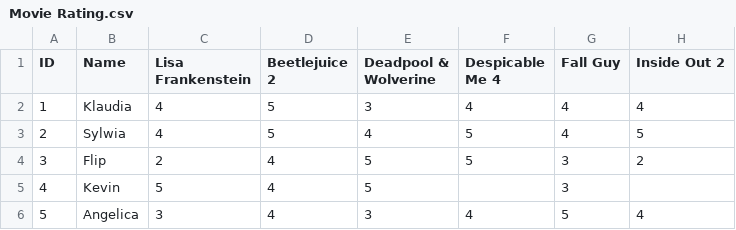
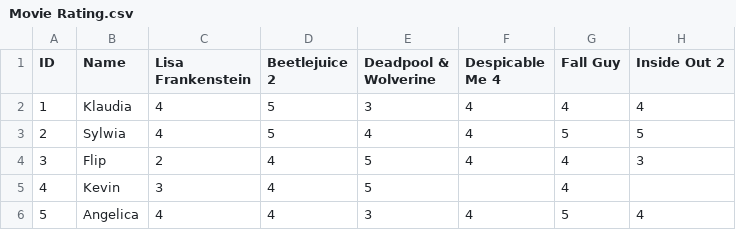
Before and after one commit to ZanetaP02/DATA-607, a CSV file: Movie Rating.csv, drawn as a sheet.

Commit message:
Update Movie Rating.csv

```diff
--- a/Movie Rating.csv
+++ b/Movie Rating.csv
@@ -2,5 +2,5 @@
 1,Klaudia,4,5,3,4,4,4
-2,Sylwia,4,5,4,5,4,5
-3,Flip,2,4,5,5,3,2
-4,Kevin,5,4,5,,3,
-5,Angelica,3,4,3,4,5,4
+2,Sylwia,4,5,4,4,5,5
+3,Flip,2,4,5,4,4,3
+4,Kevin,3,4,5,,4,
+5,Angelica,4,4,3,4,5,4
```
